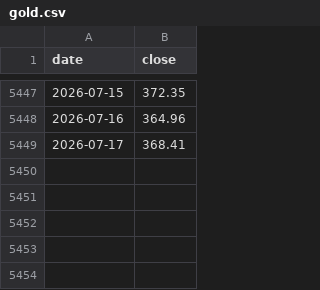
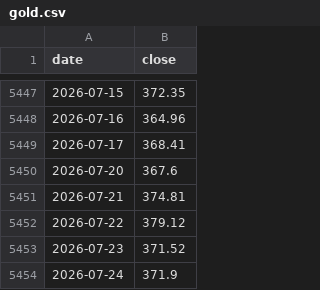
Before and after one commit to riderz797/market-indicators, a CSV file: data/gold.csv, drawn as a sheet; only a part is shown, gaps mark what is left out.

```diff
--- a/data/gold.csv
+++ b/data/gold.csv
@@ -5449 +5449,6 @@ date,close
 2026-07-17,368.41
+2026-07-20,367.6
+2026-07-21,374.81
+2026-07-22,379.12
+2026-07-23,371.52
+2026-07-24,371.9
```
Also changed, not shown: data/bitcoin.csv, data/cash.csv, 10 other files.
